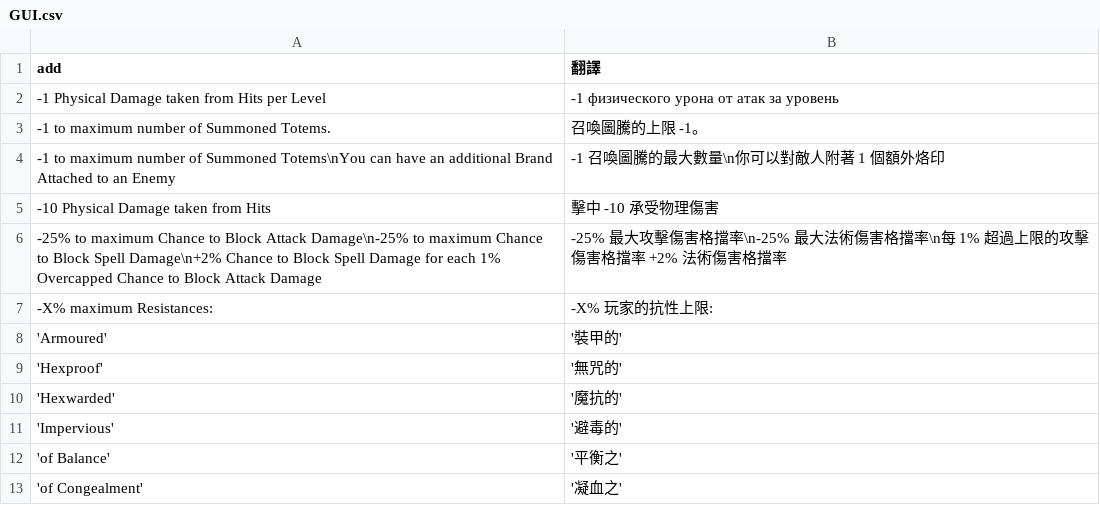
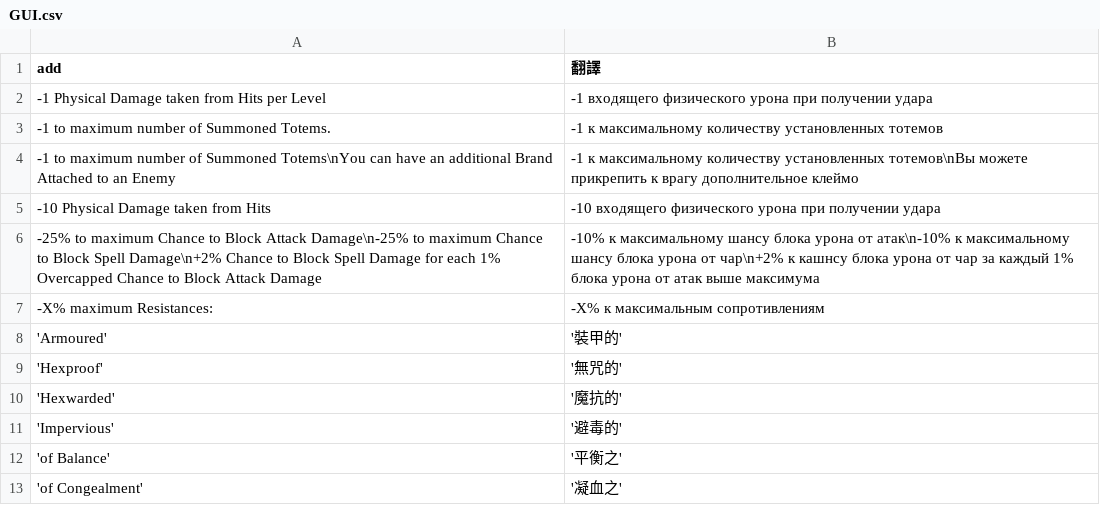
Before and after one commit to 50chihhuahuas/PoeCharm, a CSV file: Data/Translate/Russian/GUI.csv, drawn as a sheet; only a part is shown.

Commit message:
Test 2

```diff
--- a/Data/Translate/Russian/GUI.csv
+++ b/Data/Translate/Russian/GUI.csv
@@ -1,8 +1,8 @@
 add,翻譯
--1 Physical Damage taken from Hits per Level,-1 физического урона от атак за уровень
--1 to maximum number of Summoned Totems.,召喚圖騰的上限 -1。
--1 to maximum number of Summoned Totems\nYou can have an additional Brand Attached to an Enemy,-1 召喚圖騰的最大數量\n你可以對敵人附著 1 個額外烙印
--10 Physical Damage taken from Hits,擊中 -10 承受物理傷害
--25% to maximum Chance to Block Attack Damage\n-25% to maximum Chance to Block Spell Damage\n+2% Chance to Block Spell Damage for each 1% Overcapped Chance to Block Attack Damage,-25% 最大攻擊傷害格擋率\n-25% 最大法術傷害格擋率\n每 1% 超過上限的攻擊傷害格擋率 +2% 法術傷害格擋率
--X% maximum Resistances:,-X% 玩家的抗性上限:
+-1 Physical Damage taken from Hits per Level,-1 входящего физического урона при получении удара
+-1 to maximum number of Summoned Totems.,-1 к максимальному количеству установленных тотемов
+-1 to maximum number of Summoned Totems\nYou can have an additional Brand Attached to an Enemy,-1 к максимальному количеству установленных тотемов\nВы можете прикрепить к врагу дополнительное клеймо
+-10 Physical Damage taken from Hits,-10 входящего физического урона при получении удара
+-25% to maximum Chance to Block Attack Damage\n-25% to maximum Chance to Block Spell Damage\n+2% Chance to Block Spell Damage for each 1% Overcapped Chance to Block Attack Damage,-10% к максимальному шансу блока урона от атак\n-10% к максимальному шансу блока урона от чар\n+2% к кашнсу блока урона от чар за каждый 1% блока урона от атак выше максимума
+-X% maximum Resistances:,-X% к максимальным сопротивлениям
 'Armoured','裝甲的'
```
